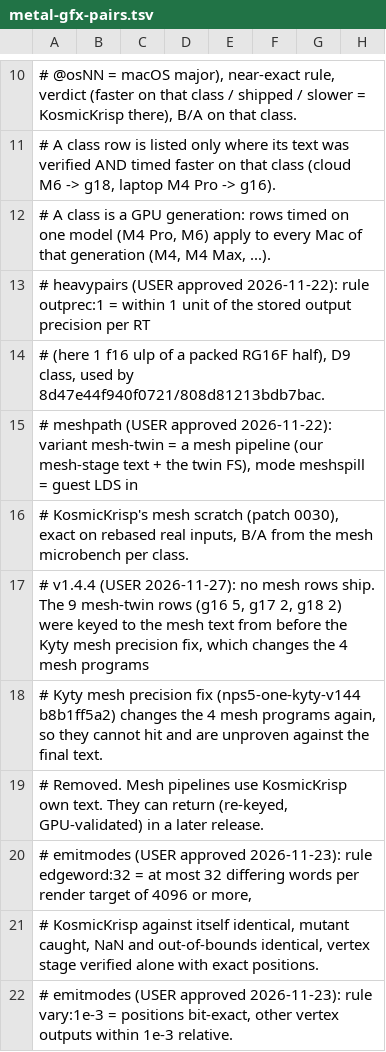
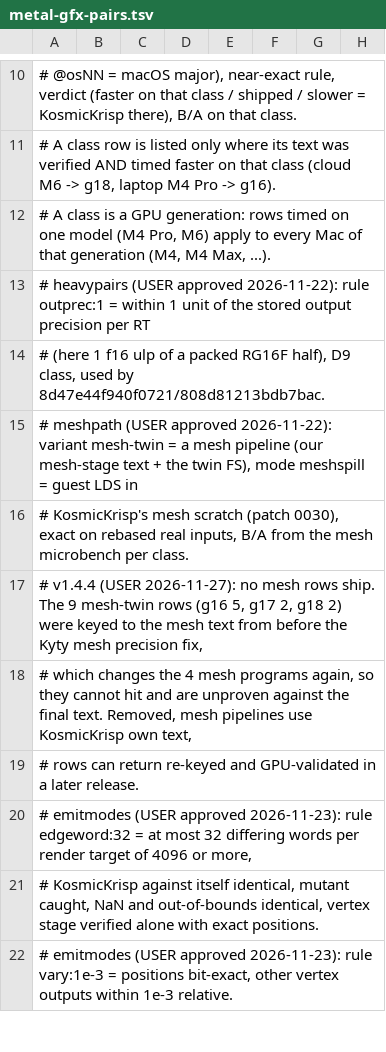
Before and after one commit to computerguy526/nativeps5, a TSV file: games/PPSA21564/metal-gfx-pairs.tsv, drawn as a sheet; only a part is shown, gaps mark what is left out; the diff names each change by its address in the sheet, - before the commit and + after, or states it on an @@ line.

```diff
--- a/games/PPSA21564/metal-gfx-pairs.tsv
+++ b/games/PPSA21564/metal-gfx-pairs.tsv
-A17: …precision fix, which changes the 4 mesh programs
+A17: …precision fix,
-A18: # Kyty mesh precision fix (nps5-one-kyty-v144 b8b1ff5a2) changes the 4 mesh programs again, so they cannot hit and are unproven against the final text.
+A18: # which changes the 4 mesh programs again, so they cannot hit and are unproven against the final text. Removed, mesh pipelines use KosmicKrisp own text,
-A19: # Removed. Mesh pipelines use KosmicKrisp own text. They can return (re-keyed, GPU-validated) in a…
+A19: # rows can return re-keyed and GPU-validated in a…
```
Also changed, not shown: 1 other file.
